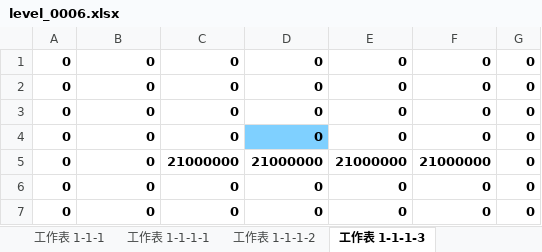
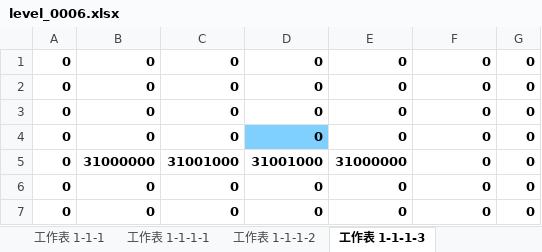
Before and after one commit to zhs007/block7, an Excel workbook: xlsxmaps/level_0006.xlsx, sheet 工作表 1-1-1-3, drawn as a sheet; values as stored, in another font and other column widths than the file's, no borders; removed rows and columns are numbered as before the commit, all else as after; the diff names each change by its address in the sheet, - before the commit and + after, or states it on an @@ line.

```diff
--- a/xlsxmaps/level_0006.xlsx (sheet 工作表 1-1-1-3)
+++ b/xlsxmaps/level_0006.xlsx (sheet 工作表 1-1-1-3)
-row 5: 0 | 0 | 21000000 | 21000000 | 21000000 | 21000000 | 0
+row 5: 0 | 31000000 | 31001000 | 31001000 | 31000000 | 0 | 0
```
Also changed, not shown: sheet 工作表 1-1, sheet 工作表 1, sheet 工作表 1-1-1-2, sheet 工作表 1-1-1-1, 7 other files.
